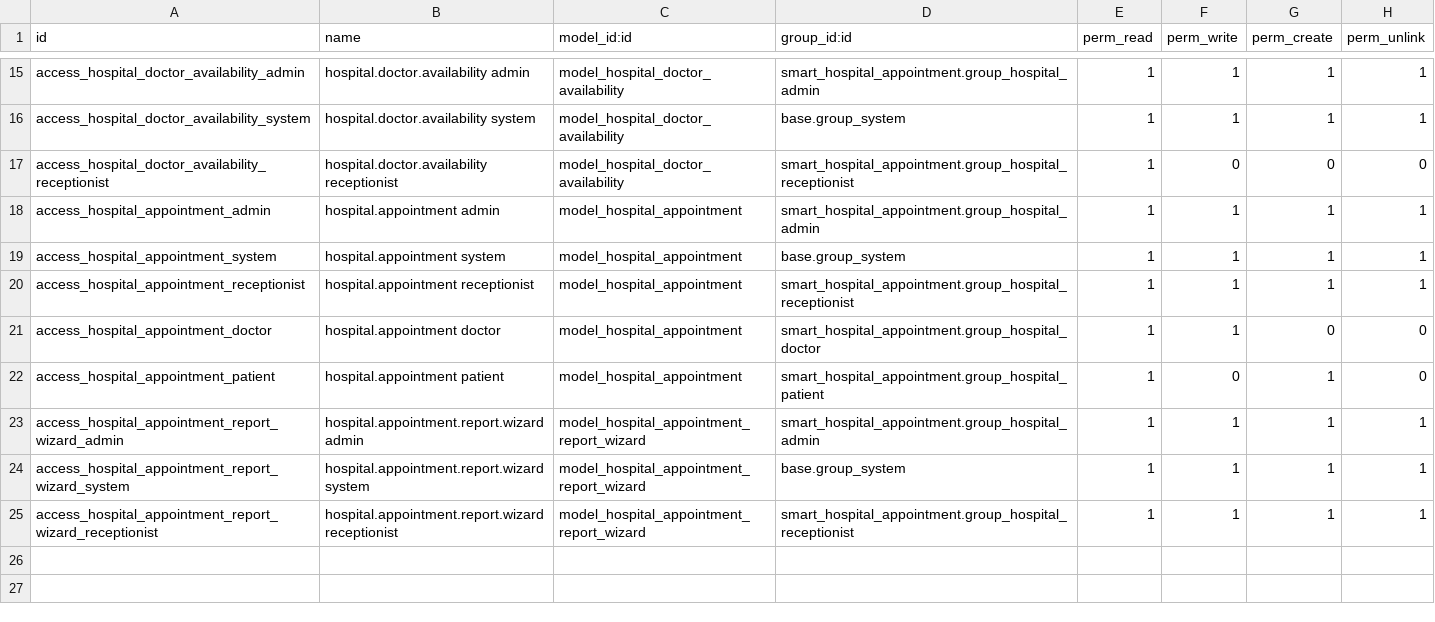
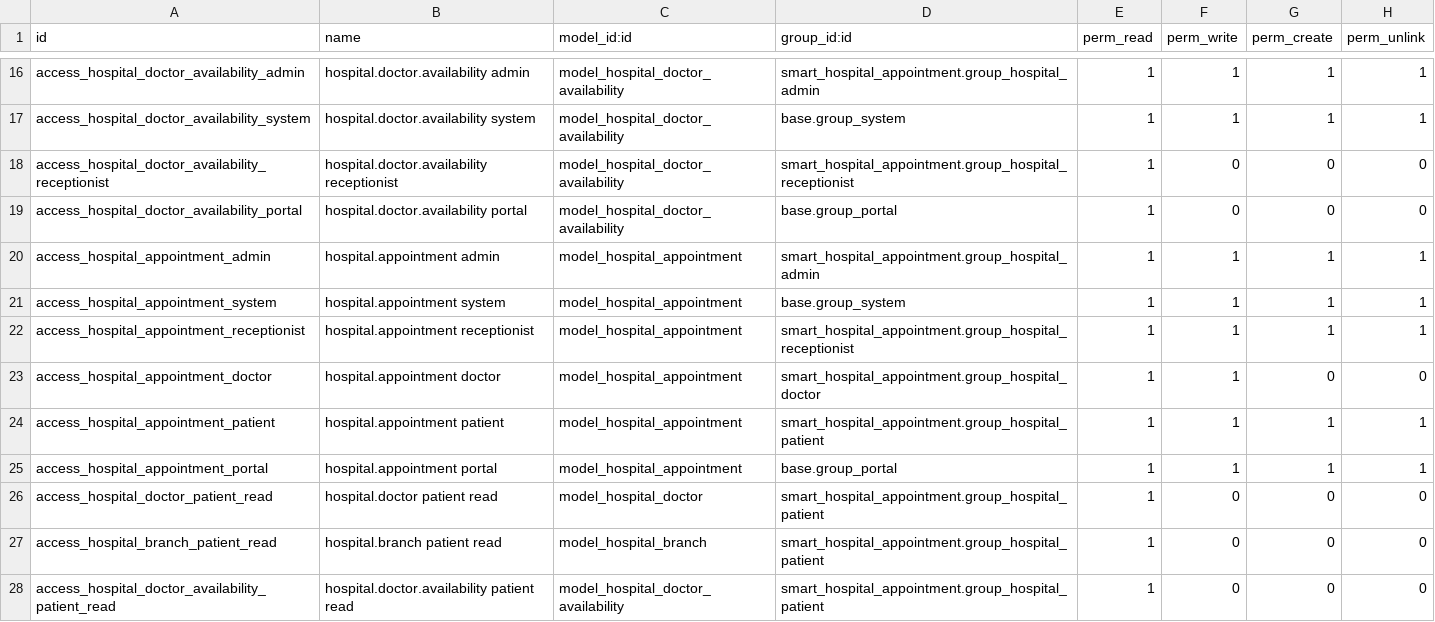
Before and after one commit to khansahab525/hospital_management, a CSV file: smart_hospital_appointment/security/ir.model.access.csv, drawn as a sheet; only a part is shown, gaps mark what is left out; the shorter side is filled out with more unchanged rows; the diff covers the shown part only.

```diff
--- a/smart_hospital_appointment/security/ir.model.access.csv
+++ b/smart_hospital_appointment/security/ir.model.access.csv
@@ -17,2 +18,3 @@ access_hospital_doctor_availability_system,hospital.doctor.availability system,m
 access_hospital_doctor_availability_receptionist,hospital.doctor.availability receptionist,model_hospital_doctor_availability,smart_hospital_appointment.group_hospital_receptionist,1,0,0,0
+access_hospital_doctor_availability_portal,hospital.doctor.availability portal,model_hospital_doctor_availability,base.group_portal,1,0,0,0
 access_hospital_appointment_admin,hospital.appointment admin,model_hospital_appointment,smart_hospital_appointment.group_hospital_admin,1,1,1,1
@@ -21,2 +23,6 @@ access_hospital_appointment_receptionist,hospital.appointment receptionist,model
 access_hospital_appointment_doctor,hospital.appointment doctor,model_hospital_appointment,smart_hospital_appointment.group_hospital_doctor,1,1,0,0
-access_hospital_appointment_patient,hospital.appointment patient,model_hospital_appointment,smart_hospital_appointment.group_hospital_patient,1,0,1,0
+access_hospital_appointment_patient,hospital.appointment patient,model_hospital_appointment,smart_hospital_appointment.group_hospital_patient,1,1,1,1
+access_hospital_appointment_portal,hospital.appointment portal,model_hospital_appointment,base.group_portal,1,1,1,1
+access_hospital_doctor_patient_read,hospital.doctor patient read,model_hospital_doctor,smart_hospital_appointment.group_hospital_patient,1,0,0,0
+access_hospital_branch_patient_read,hospital.branch patient read,model_hospital_branch,smart_hospital_appointment.group_hospital_patient,1,0,0,0
+access_hospital_doctor_availability_patient_read,hospital.doctor.availability patient read,model_hospital_doctor_availability,smart_hospital_appointment.group_hospital_patient,1,0,0,0
```
Also changed, not shown: 8 added rows and 2 edited cells elsewhere in this file, 10 other files.
